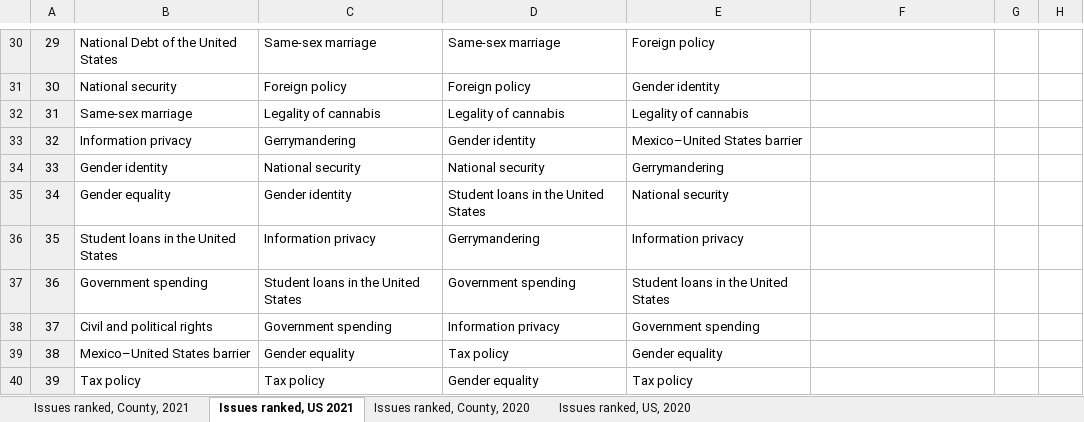
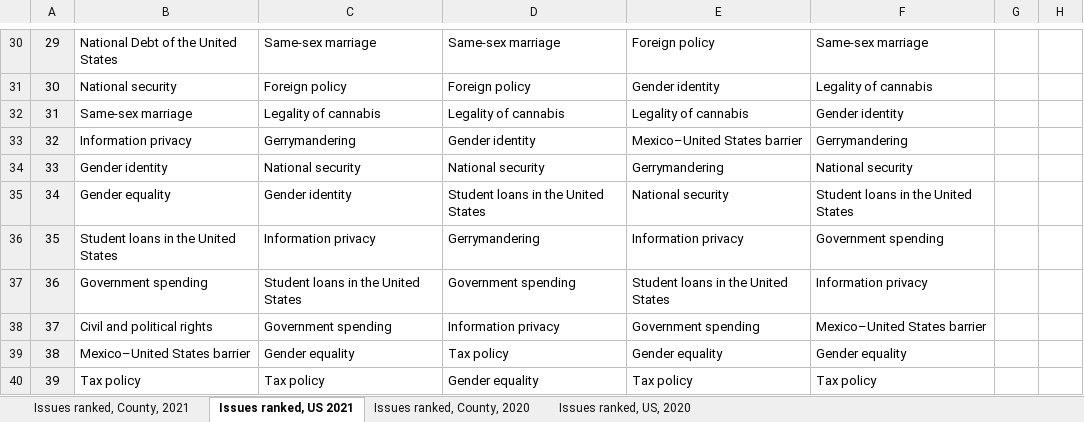
Before and after one commit to GoogleTrends/data, an Excel workbook: US_weeklyPoliticalIssues.xlsx, sheet Issues ranked, US 2021, drawn as a sheet; only a part is shown, gaps mark what is left out; values as stored, in another font and other column widths than the file's, no borders; charts and pictures not drawn; the diff covers the shown part only; the diff names each change by its address in the sheet, - before the commit and + after, or states it on an @@ line.

```diff
--- a/US_weeklyPoliticalIssues.xlsx (sheet Issues ranked, US 2021)
+++ b/US_weeklyPoliticalIssues.xlsx (sheet Issues ranked, US 2021)
-F30: (empty)
+F30: Same-sex marriage
-F31: (empty)
+F31: Legality of cannabis
-F32: (empty)
+F32: Gender identity
-F33: (empty)
+F33: Gerrymandering
-F34: (empty)
+F34: National security
-F35: (empty)
+F35: Student loans in the United States
-F36: (empty)
+F36: Government spending
-F37: (empty)
+F37: Information privacy
-F38: (empty)
+F38: Mexico–United States barrier
-F39: (empty)
+F39: Gender equality
-F40: (empty)
+F40: Tax policy
```
Also changed, not shown: 28 edited cells elsewhere in this sheet, sheet Issues ranked, County, 2021.
